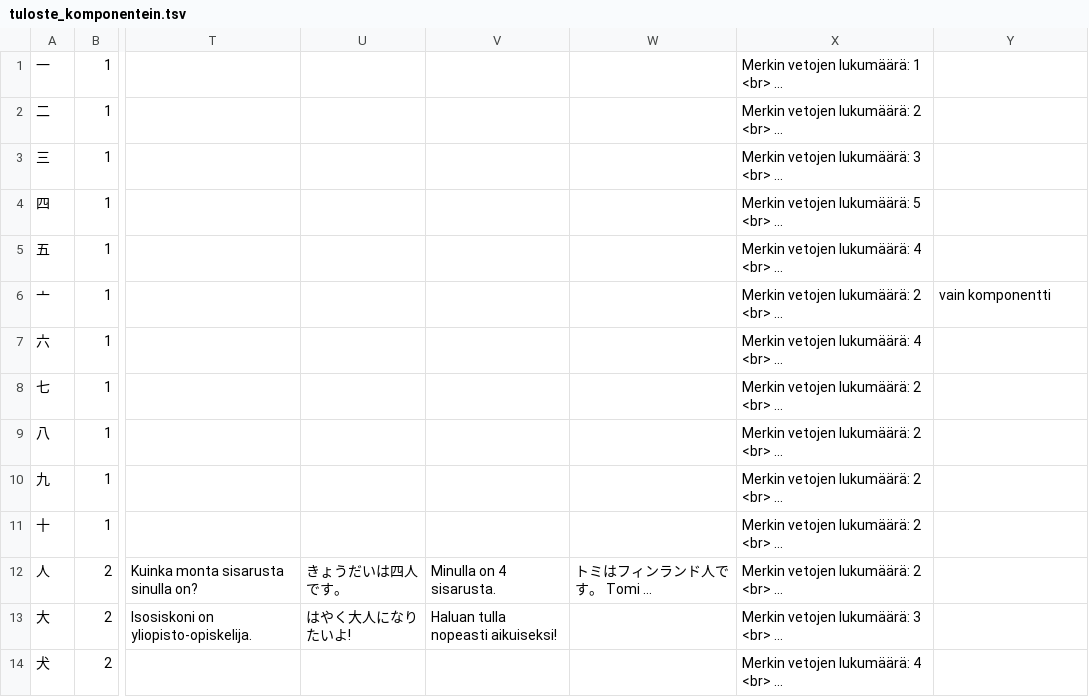
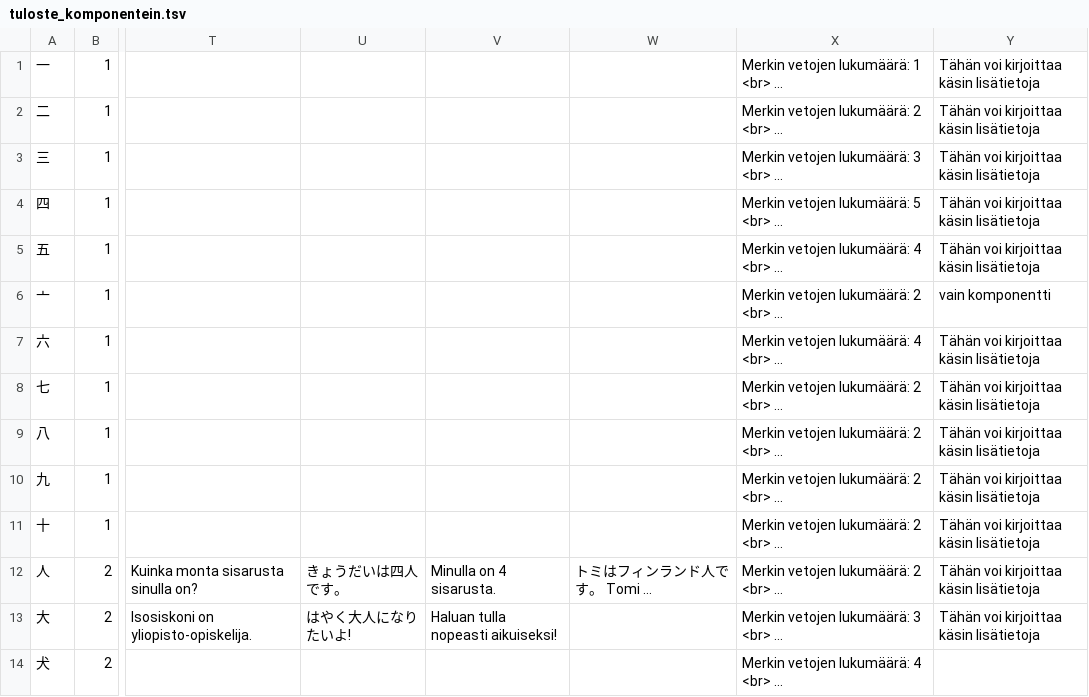
Before and after one commit to ahaavisto/ahaavisto.github.io, a TSV file: kanji/tuloste_komponentein.tsv, drawn as a sheet; only a part is shown, gaps mark what is left out; long unchanged cells end in …; the diff covers the shown part only; the diff names each change by its address in the sheet, - before the commit and + after, or states it on an @@ line.

```diff
--- a/kanji/tuloste_komponentein.tsv
+++ b/kanji/tuloste_komponentein.tsv
-Y1:Y5: (empty)
+Y1:Y5: Tähän voi kirjoittaa käsin lisätietoja
-Y7:Y13: (empty)
+Y7:Y13: Tähän voi kirjoittaa käsin lisätietoja
```
Also changed, not shown: 38 edited cells elsewhere in this file, 2 other files.
